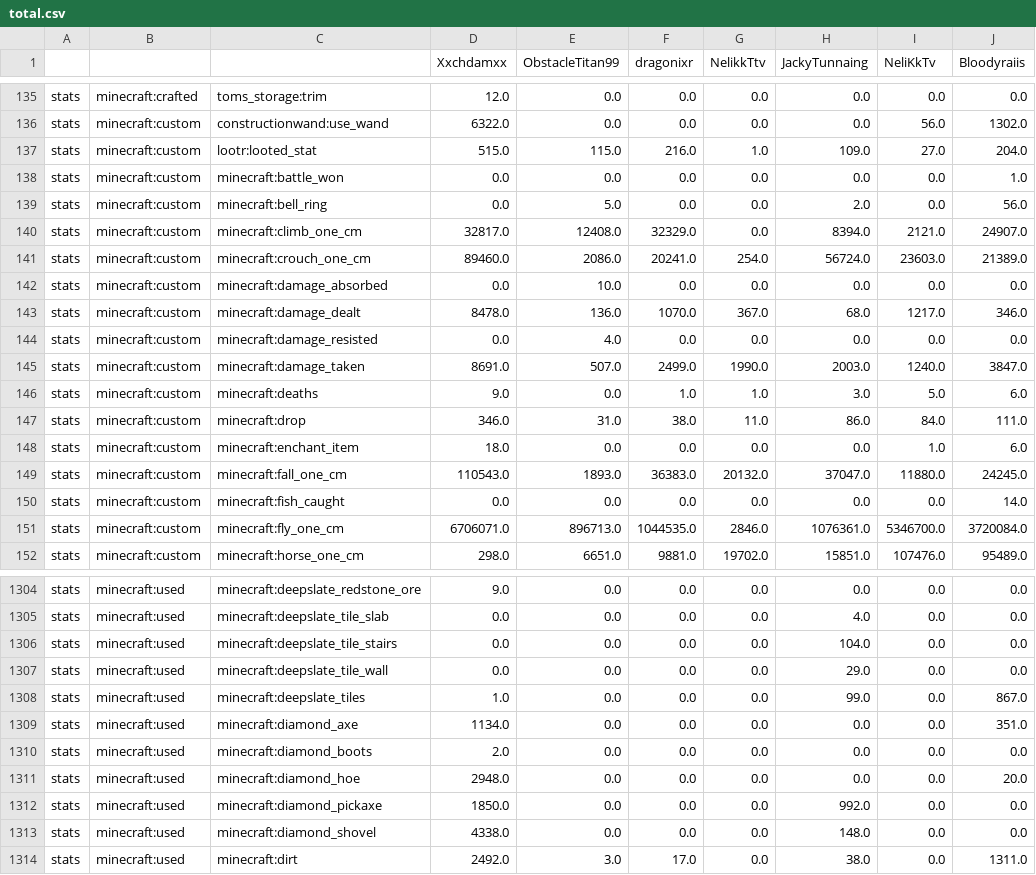
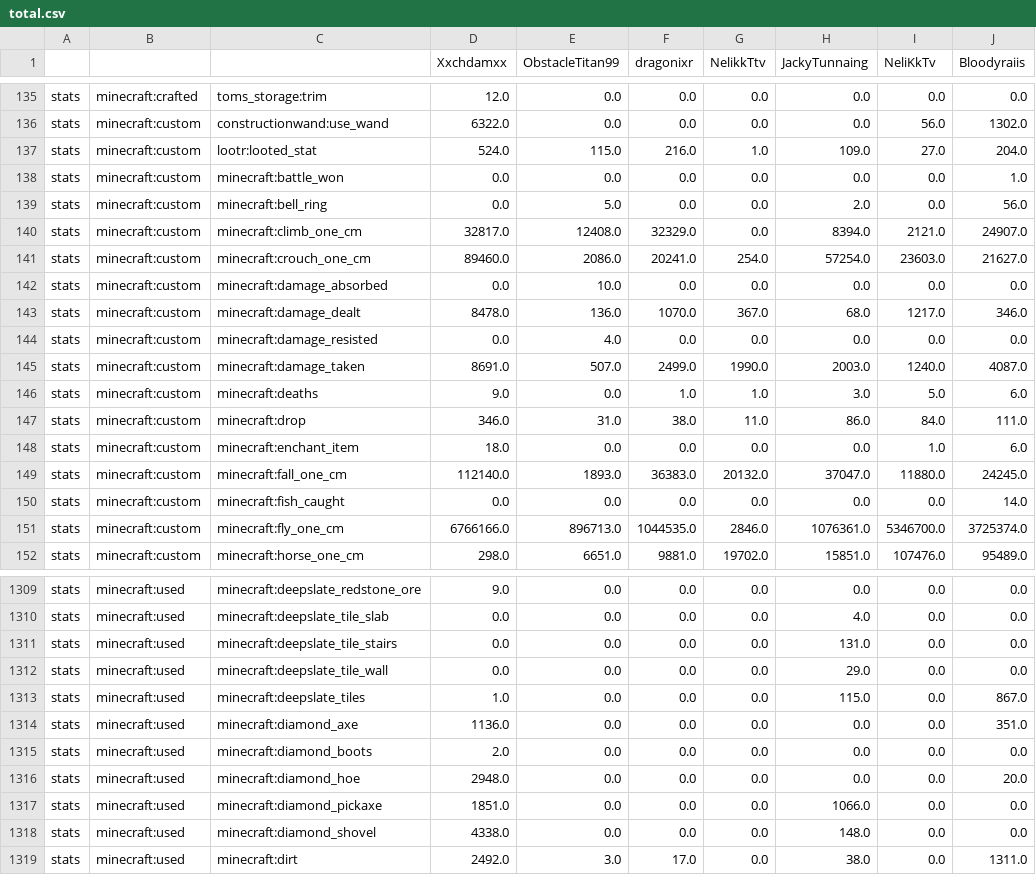
Before and after one commit to NeliKkTv/cobbledex-leaderboardV4, a CSV file: total.csv, drawn as a sheet; only a part is shown, gaps mark what is left out; the diff covers the shown part only.

```diff
--- a/total.csv
+++ b/total.csv
@@ -136,3 +136,3 @@ stats,minecraft:crafted,toms_storage:trim,12.0,0.0,0.0,0.0,0.0,0.0,0.0
 stats,minecraft:custom,constructionwand:use_wand,6322.0,0.0,0.0,0.0,0.0,56.0,1302.0
-stats,minecraft:custom,lootr:looted_stat,515.0,115.0,216.0,1.0,109.0,27.0,204.0
+stats,minecraft:custom,lootr:looted_stat,524.0,115.0,216.0,1.0,109.0,27.0,204.0
 stats,minecraft:custom,minecraft:battle_won,0.0,0.0,0.0,0.0,0.0,0.0,1.0
@@ -140,3 +140,3 @@ stats,minecraft:custom,minecraft:bell_ring,0.0,5.0,0.0,0.0,2.0,0.0,56.0
 stats,minecraft:custom,minecraft:climb_one_cm,32817.0,12408.0,32329.0,0.0,8394.0,2121.0,24907.0
-stats,minecraft:custom,minecraft:crouch_one_cm,89460.0,2086.0,20241.0,254.0,56724.0,23603.0,21389.0
+stats,minecraft:custom,minecraft:crouch_one_cm,89460.0,2086.0,20241.0,254.0,57254.0,23603.0,21627.0
 stats,minecraft:custom,minecraft:damage_absorbed,0.0,10.0,0.0,0.0,0.0,0.0,0.0
@@ -144,3 +144,3 @@ stats,minecraft:custom,minecraft:damage_dealt,8478.0,136.0,1070.0,367.0,68.0,121
 stats,minecraft:custom,minecraft:damage_resisted,0.0,4.0,0.0,0.0,0.0,0.0,0.0
-stats,minecraft:custom,minecraft:damage_taken,8691.0,507.0,2499.0,1990.0,2003.0,1240.0,3847.0
+stats,minecraft:custom,minecraft:damage_taken,8691.0,507.0,2499.0,1990.0,2003.0,1240.0,4087.0
 stats,minecraft:custom,minecraft:deaths,9.0,0.0,1.0,1.0,3.0,5.0,6.0
@@ -148,5 +148,5 @@ stats,minecraft:custom,minecraft:drop,346.0,31.0,38.0,11.0,86.0,84.0,111.0
 stats,minecraft:custom,minecraft:enchant_item,18.0,0.0,0.0,0.0,0.0,1.0,6.0
-stats,minecraft:custom,minecraft:fall_one_cm,110543.0,1893.0,36383.0,20132.0,37047.0,11880.0,24245.0
+stats,minecraft:custom,minecraft:fall_one_cm,112140.0,1893.0,36383.0,20132.0,37047.0,11880.0,24245.0
 stats,minecraft:custom,minecraft:fish_caught,0.0,0.0,0.0,0.0,0.0,0.0,14.0
-stats,minecraft:custom,minecraft:fly_one_cm,6706071.0,896713.0,1044535.0,2846.0,1076361.0,5346700.0,3720084.0
+stats,minecraft:custom,minecraft:fly_one_cm,6766166.0,896713.0,1044535.0,2846.0,1076361.0,5346700.0,3725374.0
 stats,minecraft:custom,minecraft:horse_one_cm,298.0,6651.0,9881.0,19702.0,15851.0,107476.0,95489.0
@@ -1305,9 +1310,9 @@ stats,minecraft:used,minecraft:deepslate_redstone_ore,9.0,0.0,0.0,0.0,0.0,0.0,0.
 stats,minecraft:used,minecraft:deepslate_tile_slab,0.0,0.0,0.0,0.0,4.0,0.0,0.0
-stats,minecraft:used,minecraft:deepslate_tile_stairs,0.0,0.0,0.0,0.0,104.0,0.0,0.0
+stats,minecraft:used,minecraft:deepslate_tile_stairs,0.0,0.0,0.0,0.0,131.0,0.0,0.0
 stats,minecraft:used,minecraft:deepslate_tile_wall,0.0,0.0,0.0,0.0,29.0,0.0,0.0
-stats,minecraft:used,minecraft:deepslate_tiles,1.0,0.0,0.0,0.0,99.0,0.0,867.0
-stats,minecraft:used,minecraft:diamond_axe,1134.0,0.0,0.0,0.0,0.0,0.0,351.0
+stats,minecraft:used,minecraft:deepslate_tiles,1.0,0.0,0.0,0.0,115.0,0.0,867.0
+stats,minecraft:used,minecraft:diamond_axe,1136.0,0.0,0.0,0.0,0.0,0.0,351.0
 stats,minecraft:used,minecraft:diamond_boots,2.0,0.0,0.0,0.0,0.0,0.0,0.0
 stats,minecraft:used,minecraft:diamond_hoe,2948.0,0.0,0.0,0.0,0.0,0.0,20.0
-stats,minecraft:used,minecraft:diamond_pickaxe,1850.0,0.0,0.0,0.0,992.0,0.0,0.0
+stats,minecraft:used,minecraft:diamond_pickaxe,1851.0,0.0,0.0,0.0,1066.0,0.0,0.0
 stats,minecraft:used,minecraft:diamond_shovel,4338.0,0.0,0.0,0.0,148.0,0.0,0.0
```
Also changed, not shown: 5 added rows and 61 edited cells elsewhere in this file, 12 other files.
